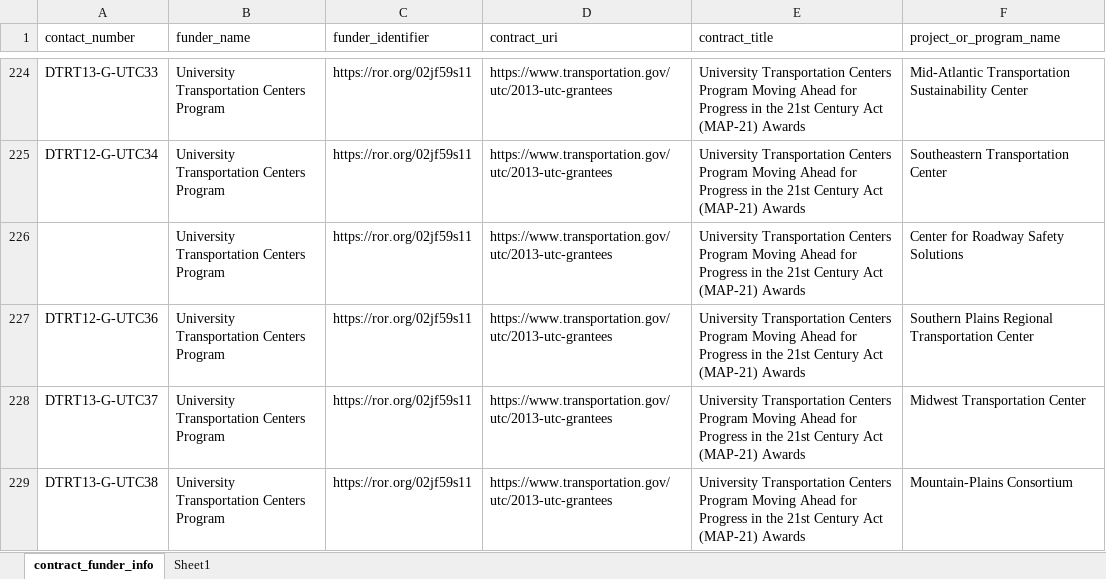
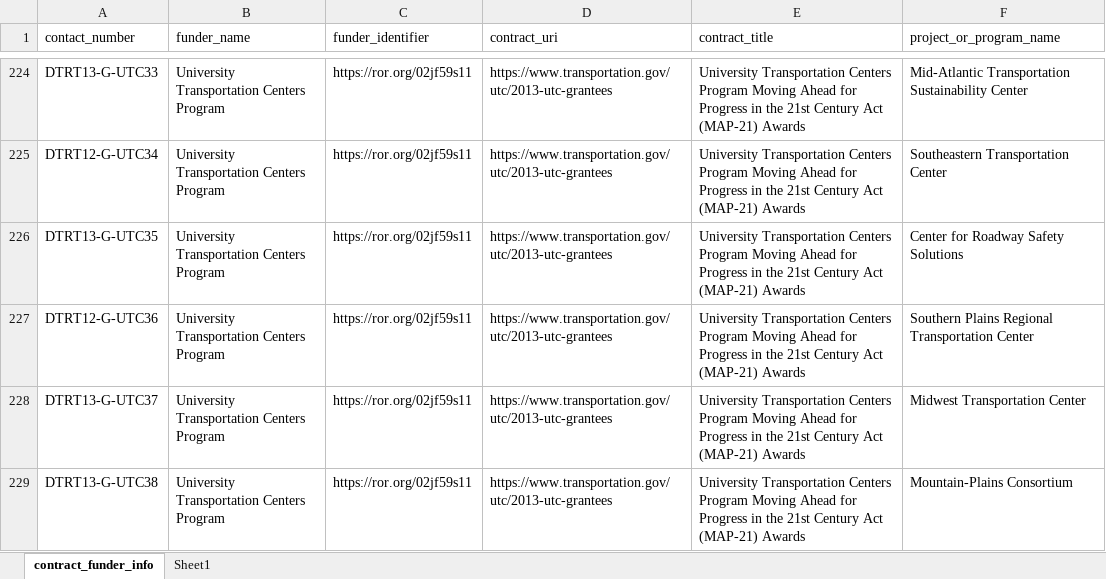
Before and after one commit to ptvrdy/doi-parser, an Excel workbook: Funder_Contract_Info.xlsx, sheet contract_funder_info, drawn as a sheet; only a part is shown, gaps mark what is left out; values as stored, in another font and other column widths than the file's, no borders; the diff covers the shown part only; the diff names each change by its address in the sheet, - before the commit and + after, or states it on an @@ line.

Commit message:
Updated Funder Info

```diff
--- a/Funder_Contract_Info.xlsx (sheet contract_funder_info)
+++ b/Funder_Contract_Info.xlsx (sheet contract_funder_info)
-A226 (contact_number): (empty)
+A226 (contact_number): DTRT13-G-UTC35
```
Also changed, not shown: 1 added row and 4 edited cells elsewhere in this sheet.
